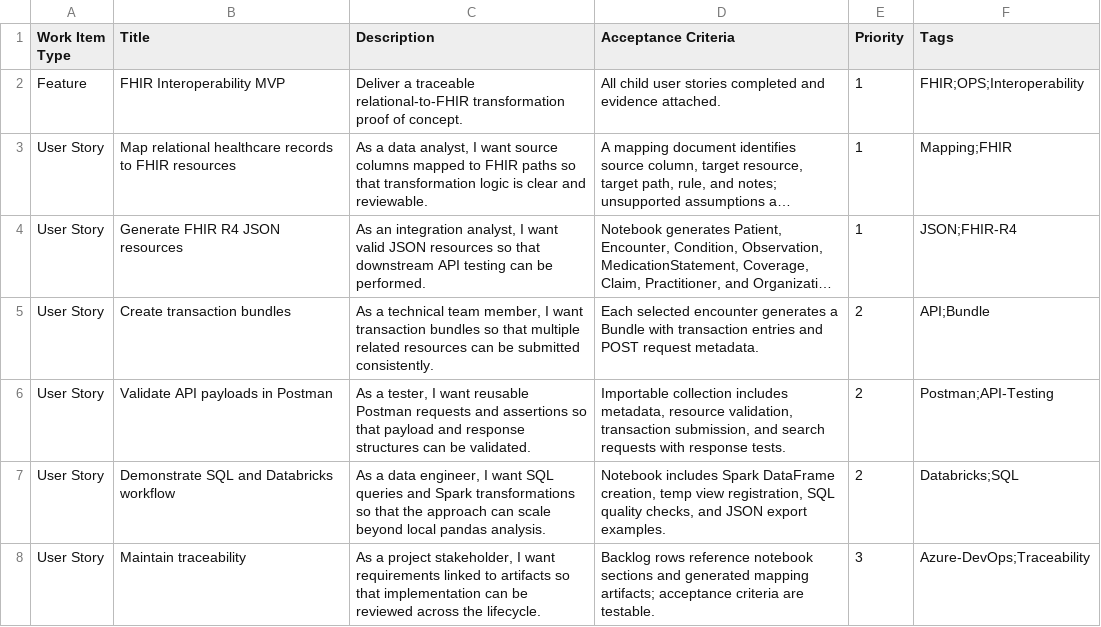
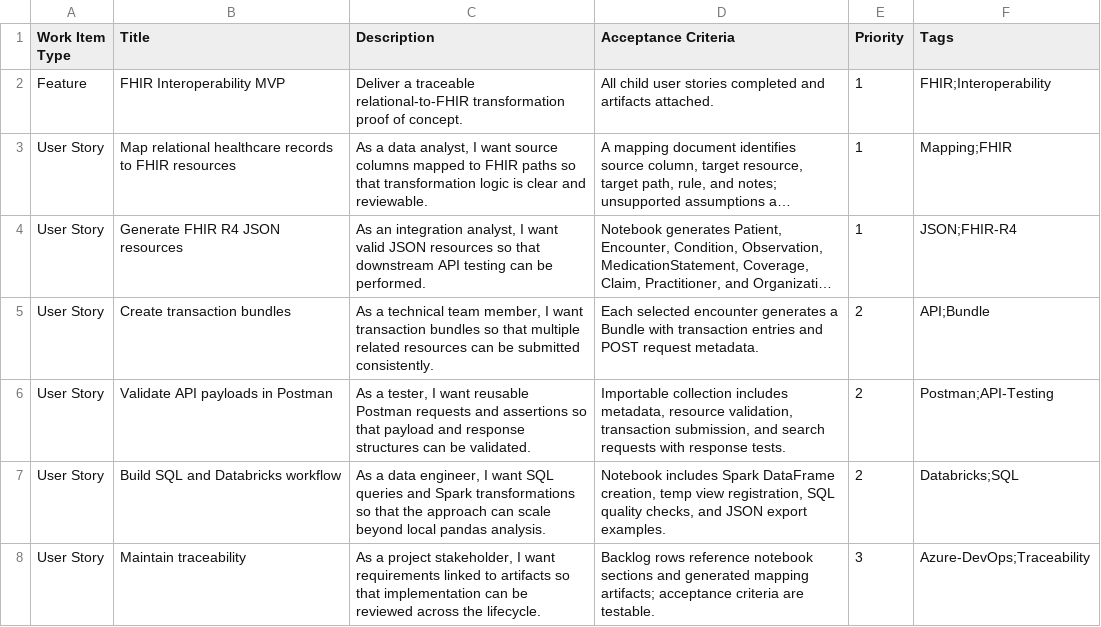
Before and after one commit to ayemunnn/Healthacre_Data_Interoperability, a CSV file: azure_devops_backlog.csv, drawn as a sheet; long unchanged cells end in …; the diff names each change by its address in the sheet, - before the commit and + after, or states it on an @@ line.

```diff
--- a/azure_devops_backlog.csv
+++ b/azure_devops_backlog.csv
-D2 (Acceptance Criteria): …completed and evidence attached.
+D2 (Acceptance Criteria): …completed and artifacts attached.
-F2 (Tags): FHIR;OPS;Interoperability
+F2 (Tags): FHIR;Interoperability
-B7 (Title): Demonstrate SQL and Databricks workflow
+B7 (Title): Build SQL and Databricks workflow
```
Also changed, not shown: source_to_target_mapping.csv, 5 other files.
